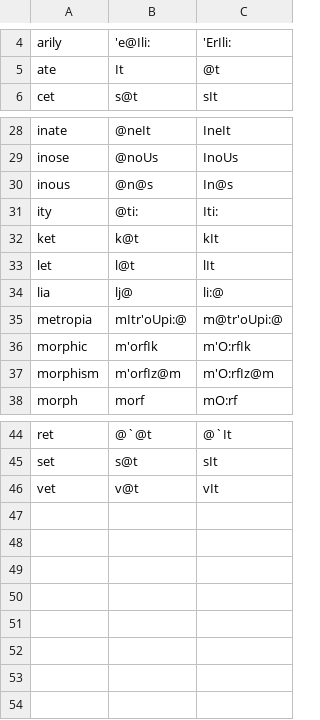
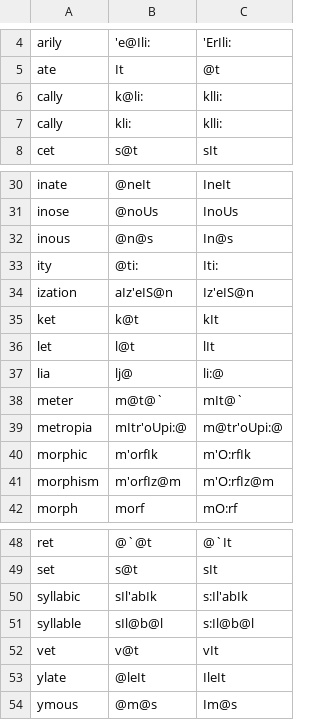
Before and after one commit to ChristianSi/lytspel, a CSV file: data/endpron.csv, drawn as a sheet; only a part is shown, gaps mark what is left out; the diff names each change by its address in the sheet, - before the commit and + after, or states it on an @@ line.

```diff
--- a/data/endpron.csv
+++ b/data/endpron.csv
+row 6: cally | k@li: | klli:
+row 7: cally | kli: | klli:
+row 34: ization | aIz'eIS@n | Iz'eIS@n
+row 38: meter | m@t@` | mIt@`
+row 50: syllabic | sIl'abIk | s:Il'abIk
+row 51: syllable | sIl@b@l | s:Il@b@l
+row 53: ylate | @leIt | IleIt
+row 54: ymous | @m@s | Im@s
```
Also changed, not shown: data/startpron.csv.
